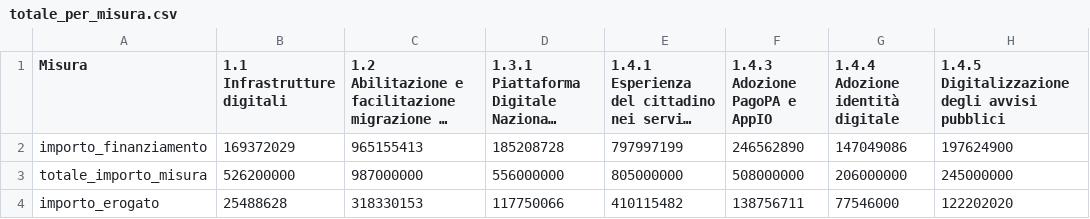
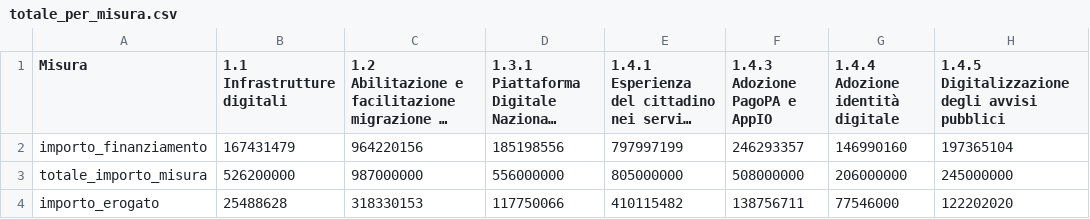
Before and after one commit to teamdigitale/padigitale2026-opendata, a CSV file: data/KPI/totale_per_misura.csv, drawn as a sheet; long unchanged cells end in …; the diff names each change by its address in the sheet, - before the commit and + after, or states it on an @@ line.

```diff
--- a/data/KPI/totale_per_misura.csv
+++ b/data/KPI/totale_per_misura.csv
-B2 (1.1 Infrastrutture digitali): 169372029
+B2 (1.1 Infrastrutture digitali): 167431479
-C2: 965155413
+C2: 964220156
-D2: 185208728
+D2: 185198556
-F2 (1.4.3 Adozione PagoPA e AppIO): 246562890
+F2 (1.4.3 Adozione PagoPA e AppIO): 246293357
-G2 (1.4.4 Adozione identità digitale): 147049086
+G2 (1.4.4 Adozione identità digitale): 146990160
-H2: 197624900
+H2: 197365104
```
Also changed, not shown: data/KPI/andamento_progetti.csv, data/KPI/importi_per_comune.csv, 10 other files.
